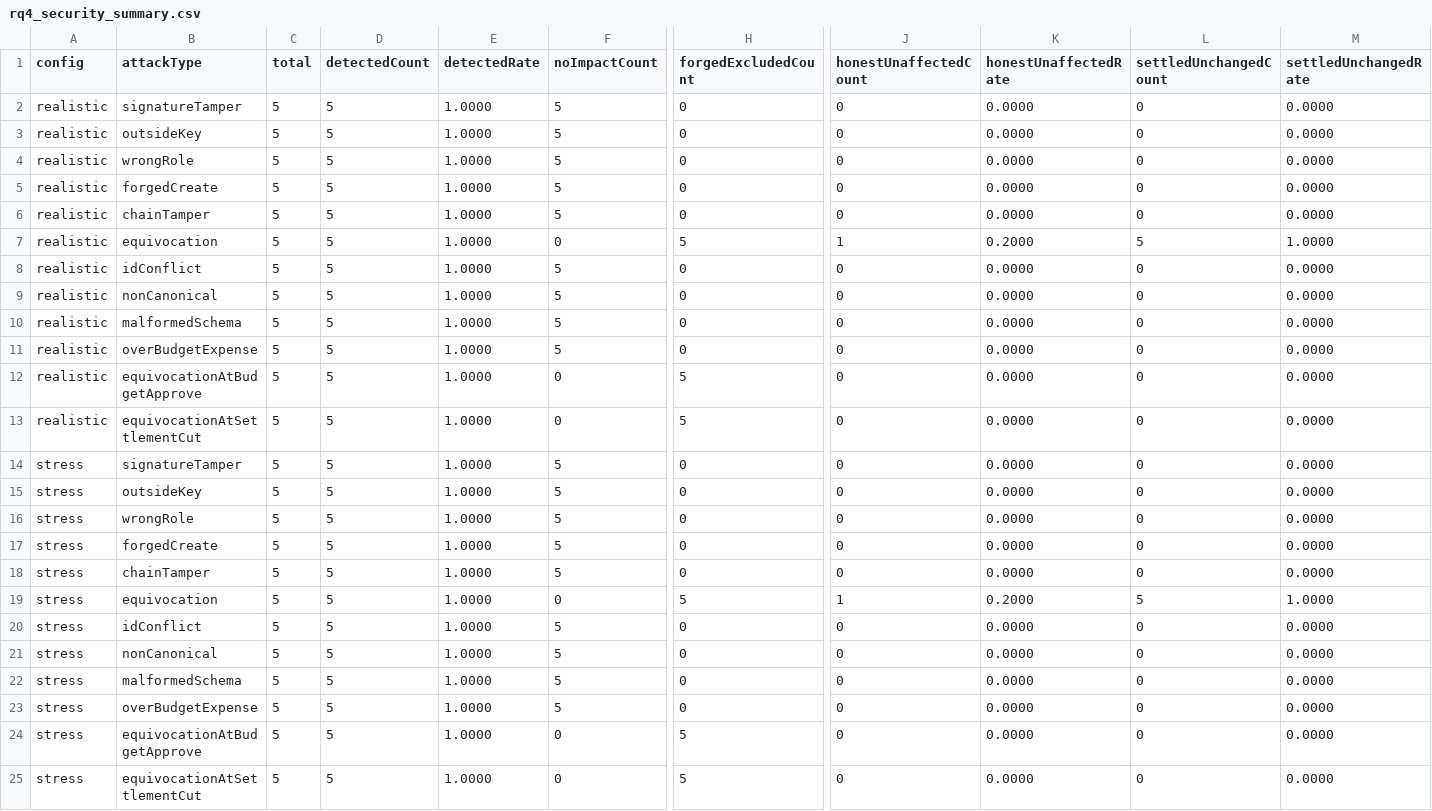
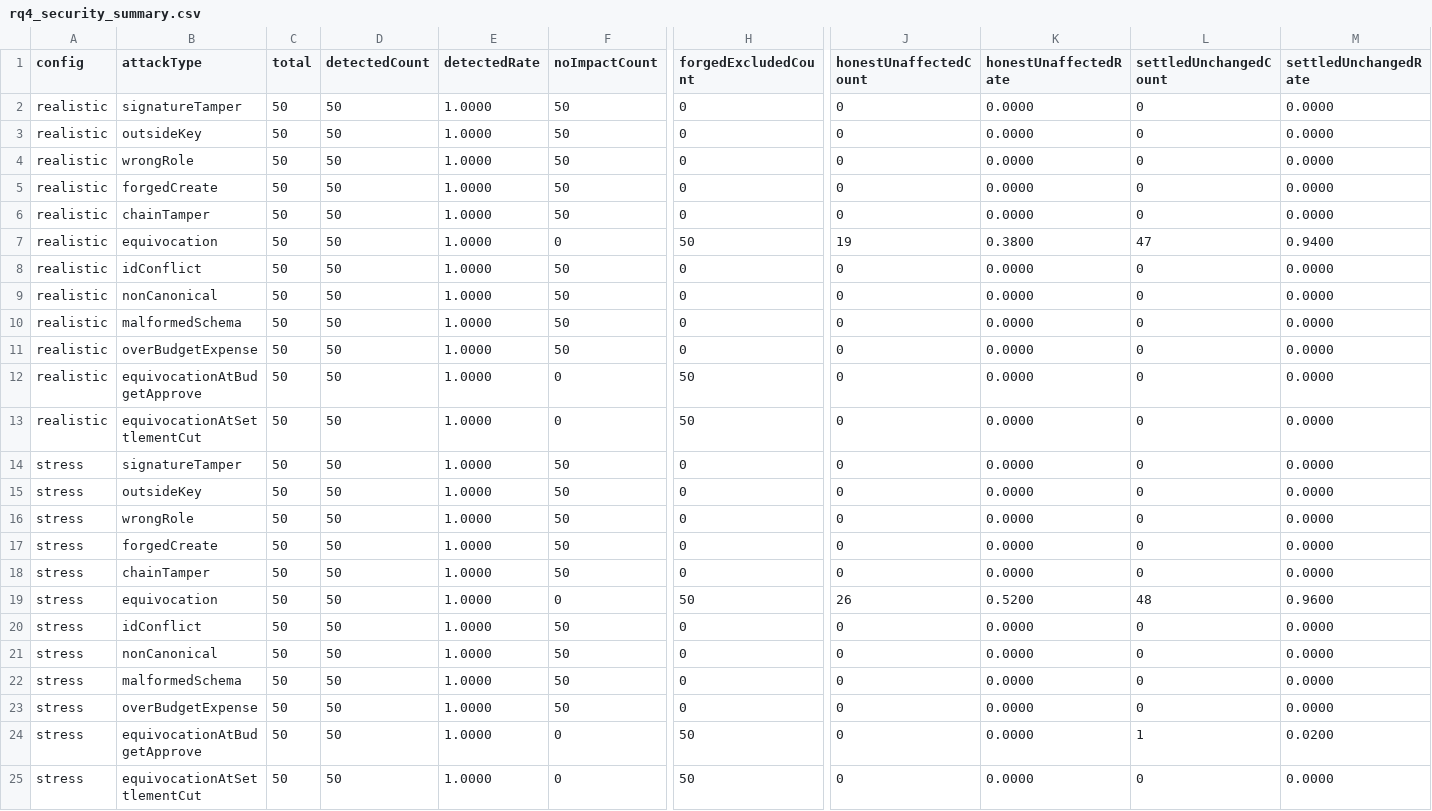
Before and after one commit to hashamkhan11/qiradsync, a CSV file: docs/evaluation/rq4_security_summary.csv, drawn as a sheet; only a part is shown, gaps mark what is left out; the diff names each change by its address in the sheet, - before the commit and + after, or states it on an @@ line.

Commit message:
feat(evaluation): run RQ4 security suite at full size (50 seeds/attack/config)

```diff
--- a/docs/evaluation/rq4_security_summary.csv
+++ b/docs/evaluation/rq4_security_summary.csv
-C2:C25 (total): 5
+C2:C25 (total): 50
-D2:D25 (detectedCount): 5
+D2:D25 (detectedCount): 50
-F2:F6 (noImpactCount): 5
+F2:F6 (noImpactCount): 50
-H7 (forgedExcludedCount): 5
+H7 (forgedExcludedCount): 50
-J7 (honestUnaffectedCount): 1
+J7 (honestUnaffectedCount): 19
-K7 (honestUnaffectedRate): 0.2000
+K7 (honestUnaffectedRate): 0.3800
-L7 (settledUnchangedCount): 5
+L7 (settledUnchangedCount): 47
-M7 (settledUnchangedRate): 1.0000
+M7 (settledUnchangedRate): 0.9400
-F8:F11 (noImpactCount): 5
+F8:F11 (noImpactCount): 50
-H12:H13 (forgedExcludedCount): 5
+H12:H13 (forgedExcludedCount): 50
-F14:F18 (noImpactCount): 5
+F14:F18 (noImpactCount): 50
-H19 (forgedExcludedCount): 5
+H19 (forgedExcludedCount): 50
-J19 (honestUnaffectedCount): 1
+J19 (honestUnaffectedCount): 26
-K19 (honestUnaffectedRate): 0.2000
+K19 (honestUnaffectedRate): 0.5200
-L19 (settledUnchangedCount): 5
+L19 (settledUnchangedCount): 48
-M19 (settledUnchangedRate): 1.0000
+M19 (settledUnchangedRate): 0.9600
-F20:F23 (noImpactCount): 5
+F20:F23 (noImpactCount): 50
-H24:H25 (forgedExcludedCount): 5
+H24:H25 (forgedExcludedCount): 50
-L24 (settledUnchangedCount): 0
+L24 (settledUnchangedCount): 1
-M24 (settledUnchangedRate): 0.0000
+M24 (settledUnchangedRate): 0.0200
```
Also changed, not shown: 2 other files.
